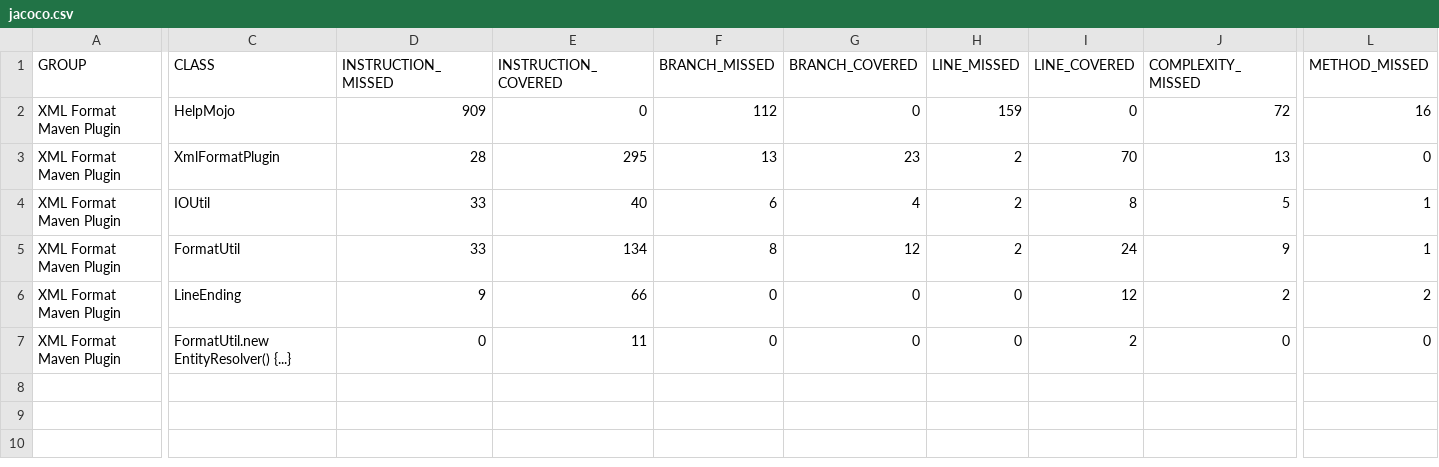
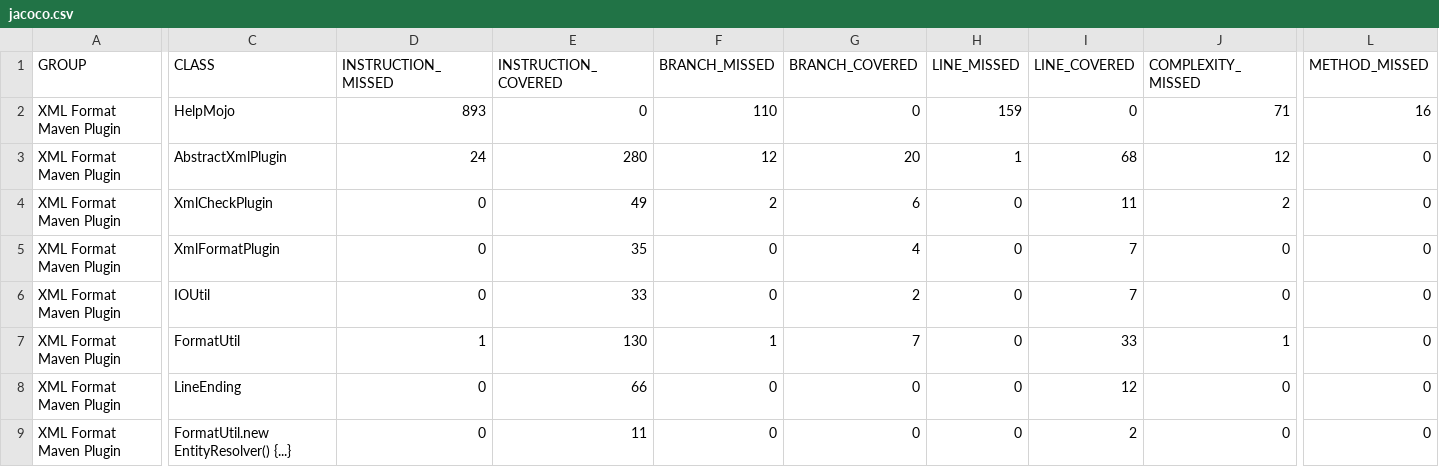
Before and after one commit to acegi/xml-format-maven-plugin, a CSV file: jacoco/jacoco.csv, drawn as a sheet; only a part is shown, gaps mark what is left out; addresses are those after the commit; rows hold the shown columns only; the diff covers the shown part only; the diff names each change by its address in the sheet, - before the commit and + after, or states it on an @@ line.

```diff
--- a/jacoco/jacoco.csv
+++ b/jacoco/jacoco.csv
-D2 (INSTRUCTION_MISSED): 909
+D2 (INSTRUCTION_MISSED): 893
-F2 (BRANCH_MISSED): 112
+F2 (BRANCH_MISSED): 110
-J2 (COMPLEXITY_MISSED): 72
+J2 (COMPLEXITY_MISSED): 71
+row 3: XML Format Maven Plugin | AbstractXmlPlugin | 24 | 280 | 12 | 20 | 1 | 68 | 12 | 0
+row 4: XML Format Maven Plugin | XmlCheckPlugin | 0 | 49 | 2 | 6 | 0 | 11 | 2 | 0
-D5 (INSTRUCTION_MISSED): 28
+D5 (INSTRUCTION_MISSED): 0
-E5 (INSTRUCTION_COVERED): 295
+E5 (INSTRUCTION_COVERED): 35
-F5 (BRANCH_MISSED): 13
+F5 (BRANCH_MISSED): 0
-G5 (BRANCH_COVERED): 23
+G5 (BRANCH_COVERED): 4
-H5:H7 (LINE_MISSED): 2
+H5:H7 (LINE_MISSED): 0
-I5 (LINE_COVERED): 70
+I5 (LINE_COVERED): 7
-J5 (COMPLEXITY_MISSED): 13
+J5 (COMPLEXITY_MISSED): 0
-D6 (INSTRUCTION_MISSED): 33
+D6 (INSTRUCTION_MISSED): 0
-E6 (INSTRUCTION_COVERED): 40
+E6 (INSTRUCTION_COVERED): 33
-F6 (BRANCH_MISSED): 6
+F6 (BRANCH_MISSED): 0
-G6 (BRANCH_COVERED): 4
+G6 (BRANCH_COVERED): 2
-I6 (LINE_COVERED): 8
+I6 (LINE_COVERED): 7
-J6 (COMPLEXITY_MISSED): 5
+J6 (COMPLEXITY_MISSED): 0
-L6:L7 (METHOD_MISSED): 1
+L6:L7 (METHOD_MISSED): 0
-D7 (INSTRUCTION_MISSED): 33
+D7 (INSTRUCTION_MISSED): 1
-E7 (INSTRUCTION_COVERED): 134
+E7 (INSTRUCTION_COVERED): 130
-F7 (BRANCH_MISSED): 8
+F7 (BRANCH_MISSED): 1
-G7 (BRANCH_COVERED): 12
+G7 (BRANCH_COVERED): 7
-I7 (LINE_COVERED): 24
+I7 (LINE_COVERED): 33
-J7 (COMPLEXITY_MISSED): 9
+J7 (COMPLEXITY_MISSED): 1
-D8 (INSTRUCTION_MISSED): 9
+D8 (INSTRUCTION_MISSED): 0
-J8 (COMPLEXITY_MISSED): 2
+J8 (COMPLEXITY_MISSED): 0
-L8 (METHOD_MISSED): 2
+L8 (METHOD_MISSED): 0
```
Also changed, not shown: 4 edited cells elsewhere in this file, 42 other files.
